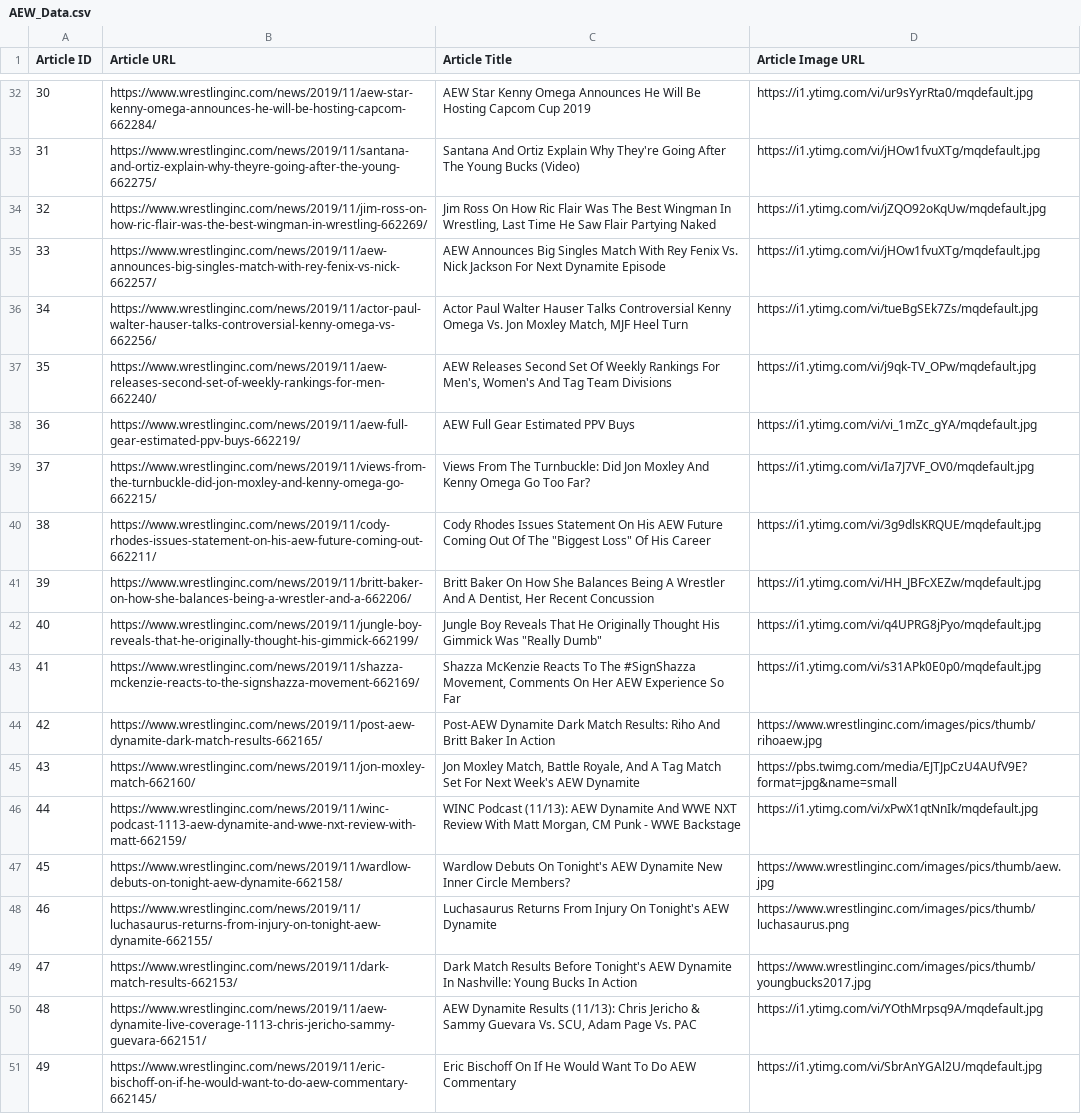
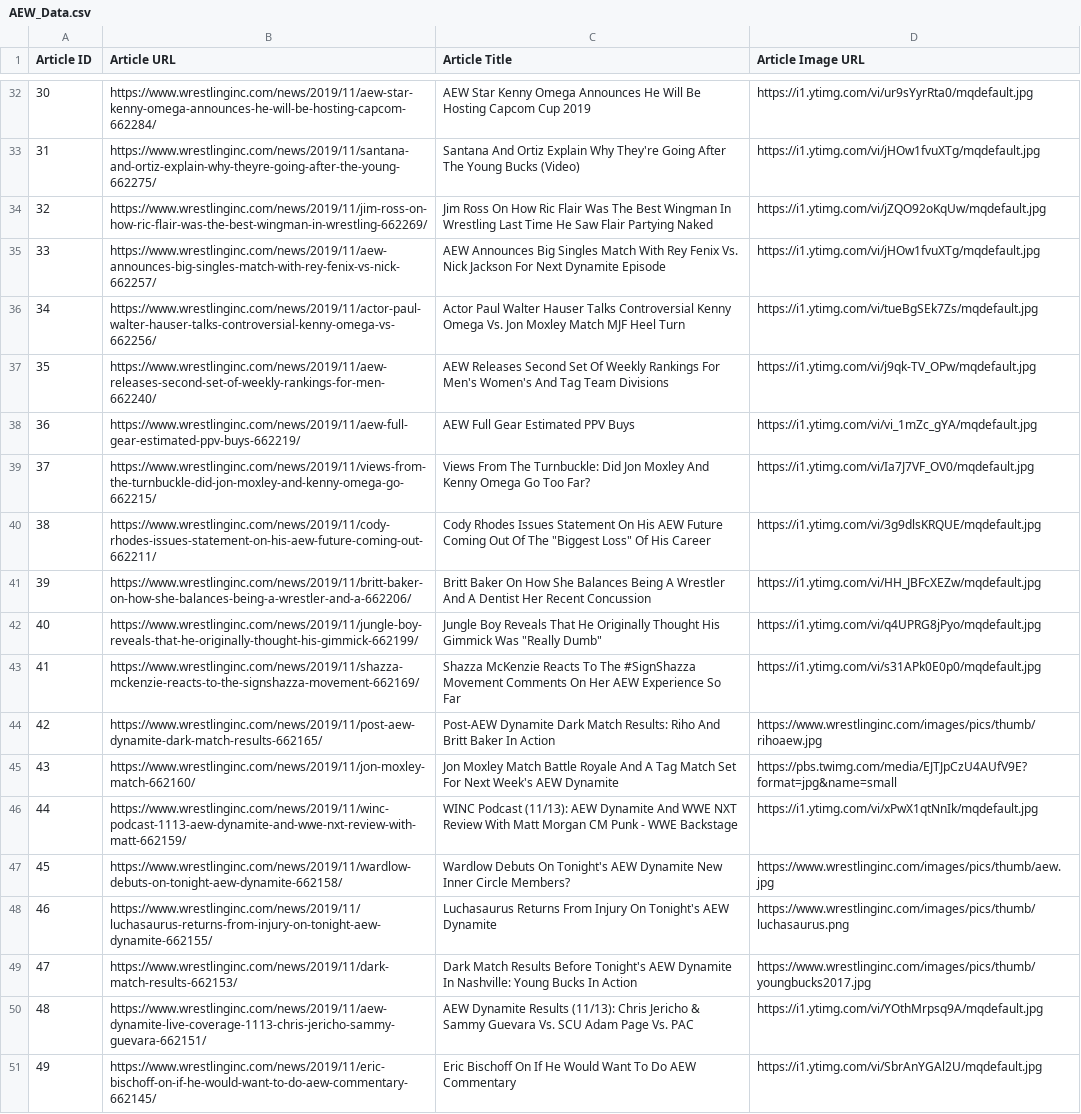
Before and after one commit to Miller227/Capstone_Project, a CSV file: Data/AEW_Data.csv, drawn as a sheet; only a part is shown, gaps mark what is left out; the diff covers the shown part only; the diff names each change by its address in the sheet, - before the commit and + after, or states it on an @@ line.

```diff
--- a/Data/AEW_Data.csv
+++ b/Data/AEW_Data.csv
-C34 (Article Title): …Wingman In Wrestling, Last Time…
+C34 (Article Title): …Wingman In Wrestling Last Time…
-C36 (Article Title): …Jon Moxley Match, MJF Heel…
+C36 (Article Title): …Jon Moxley Match MJF Heel…
-C37 (Article Title): …Rankings For Men's, Women's And…
+C37 (Article Title): …Rankings For Men's Women's And…
-C41 (Article Title): …And A Dentist, Her Recent…
+C41 (Article Title): …And A Dentist Her Recent…
-C43 (Article Title): …The #SignShazza Movement, Comments On…
+C43 (Article Title): …The #SignShazza Movement Comments On…
-C45 (Article Title): Jon Moxley Match, Battle Royale, And A…
+C45 (Article Title): Jon Moxley Match Battle Royale And A…
-C46 (Article Title): …With Matt Morgan, CM Punk…
+C46 (Article Title): …With Matt Morgan CM Punk…
-C50 (Article Title): …Guevara Vs. SCU, Adam Page…
+C50 (Article Title): …Guevara Vs. SCU Adam Page…
```
Also changed, not shown: 17 edited cells elsewhere in this file.
